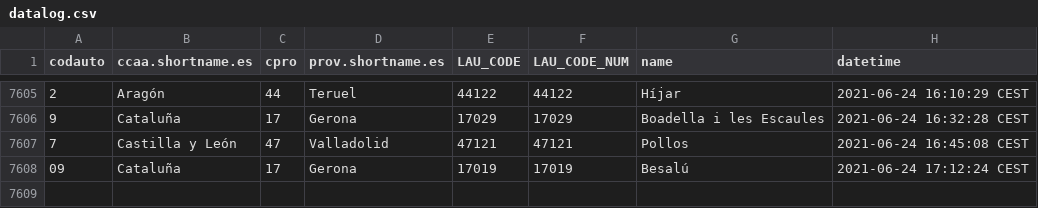
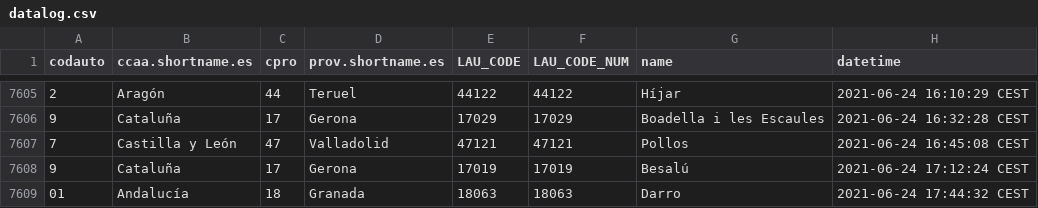
Before and after one commit to dieghernan/spain-munic-bot, a CSV file: assets/datalog.csv, drawn as a sheet; only a part is shown, gaps mark what is left out.

```diff
--- a/assets/datalog.csv
+++ b/assets/datalog.csv
@@ -7607,2 +7607,3 @@
 "7","Castilla y León","47","Valladolid","47121",47121,"Pollos","2021-06-24 16:45:08 CEST"
-"09","Cataluña","17","Gerona","17019",17019,"Besalú","2021-06-24 17:12:24 CEST"
+"9","Cataluña","17","Gerona","17019",17019,"Besalú","2021-06-24 17:12:24 CEST"
+"01","Andalucía","18","Granada","18063",18063,"Darro","2021-06-24 17:44:32 CEST"
```
Also changed, not shown: 7 other files.
